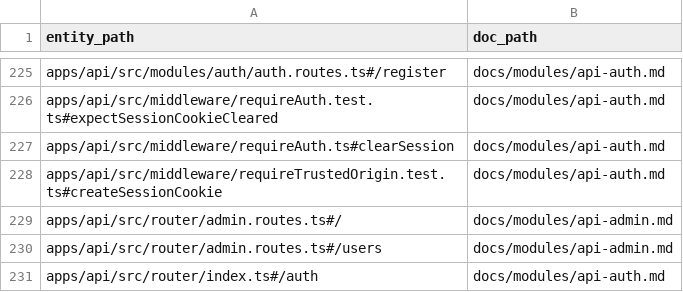
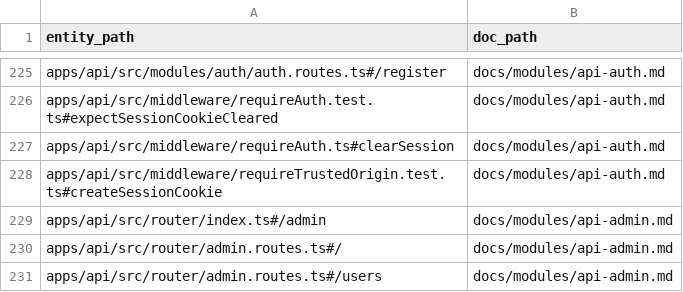
Before and after one commit to Wroblewski-Patryk/Soar, a CSV file: docs/architecture/relations/documentation-links.csv, drawn as a sheet; only a part is shown, gaps mark what is left out; the shorter side is filled out with more unchanged rows.

Commit message:
docs: close LUC-1175 admin doc-link evidence packet

```diff
--- a/docs/architecture/relations/documentation-links.csv
+++ b/docs/architecture/relations/documentation-links.csv
@@ -228,2 +228,3 @@ apps/api/src/middleware/requireAuth.ts#clearSession,docs/modules/api-auth.md
 apps/api/src/middleware/requireTrustedOrigin.test.ts#createSessionCookie,docs/modules/api-auth.md
+apps/api/src/router/index.ts#/admin,docs/modules/api-admin.md
 apps/api/src/router/admin.routes.ts#/,docs/modules/api-admin.md
```
Also changed, not shown: 25 other files.
